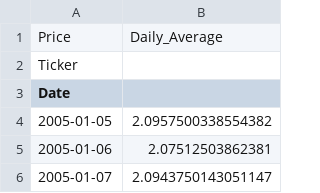
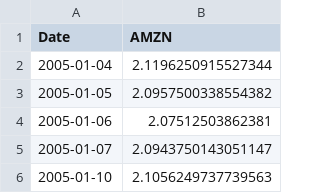
Before and after one commit to bobeatslollipop/Trading, a CSV file: data/AMZN.csv, drawn as a sheet; only a part is shown; the shorter side is filled out with more unchanged rows; the diff covers the shown part only.

```diff
--- a/data/AMZN.csv
+++ b/data/AMZN.csv
@@ -1,4 +1,3 @@
-Price,Daily_Average
-Ticker,
-Date,
+Date,AMZN
+2005-01-04,2.1196250915527344
 2005-01-05,2.0957500338554382
```
Also changed, not shown: 58 removed rows elsewhere in this file, data/AAPL.csv, data/GLD.csv, 19 other files.
